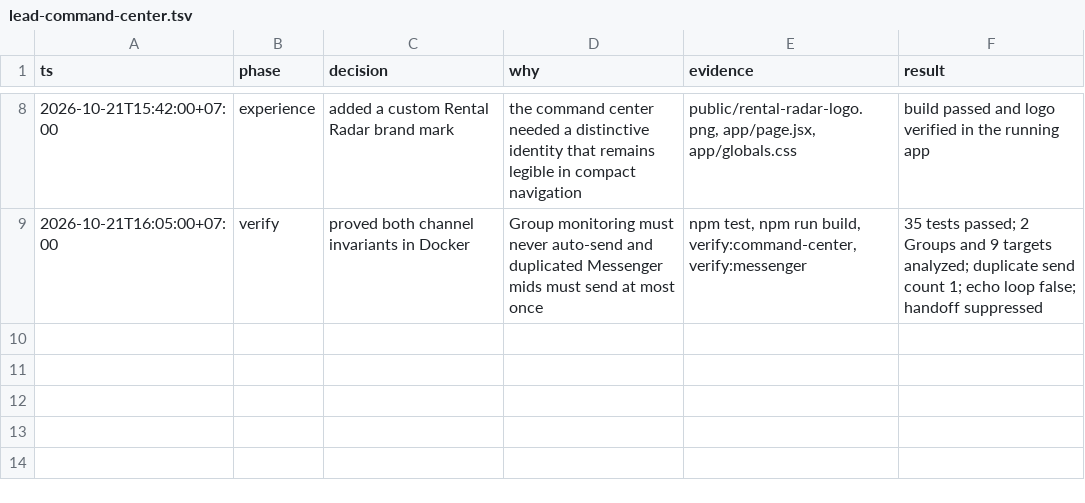
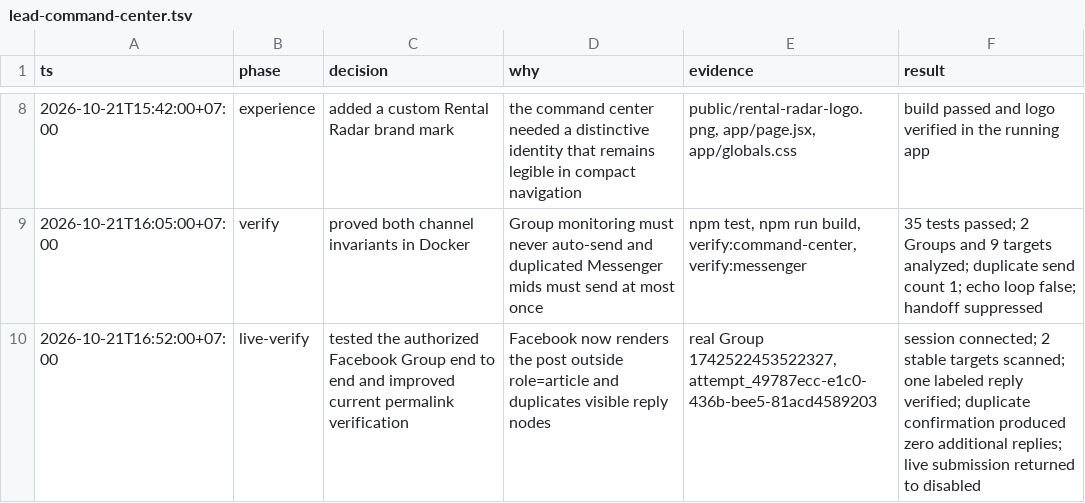
Before and after one commit to Bestlismz/post, a TSV file: .audit/lead-command-center.tsv, drawn as a sheet; only a part is shown, gaps mark what is left out; the diff names each change by its address in the sheet, - before the commit and + after, or states it on an @@ line.

Commit message:
fix: verify live posts and refresh navigation icons

```diff
--- a/.audit/lead-command-center.tsv
+++ b/.audit/lead-command-center.tsv
+row 10: 2026-10-21T16:52:00+07:00 | live-verify | tested the authorized Facebook Group end to end and improved current permalink verification | Facebook now renders the post outside role=article and duplicates visible reply nodes | real Group 1742522453522327, attempt_49787ecc-e1c0-436b-bee5-81acd4589203 | session connected; 2 stable targets scanned; one labeled reply verified; duplicate confirmation produced zero additional replies; live submission returned to disabled
```
Also changed, not shown: 6 other files.
